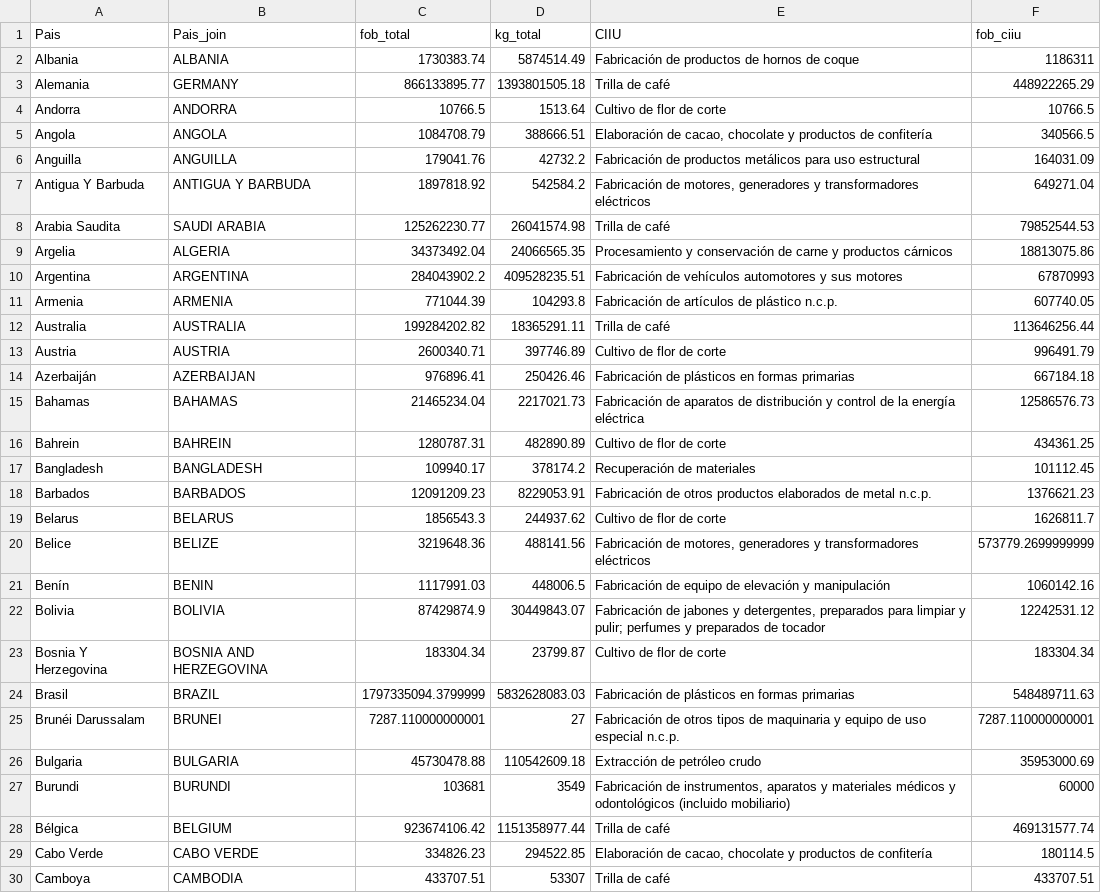
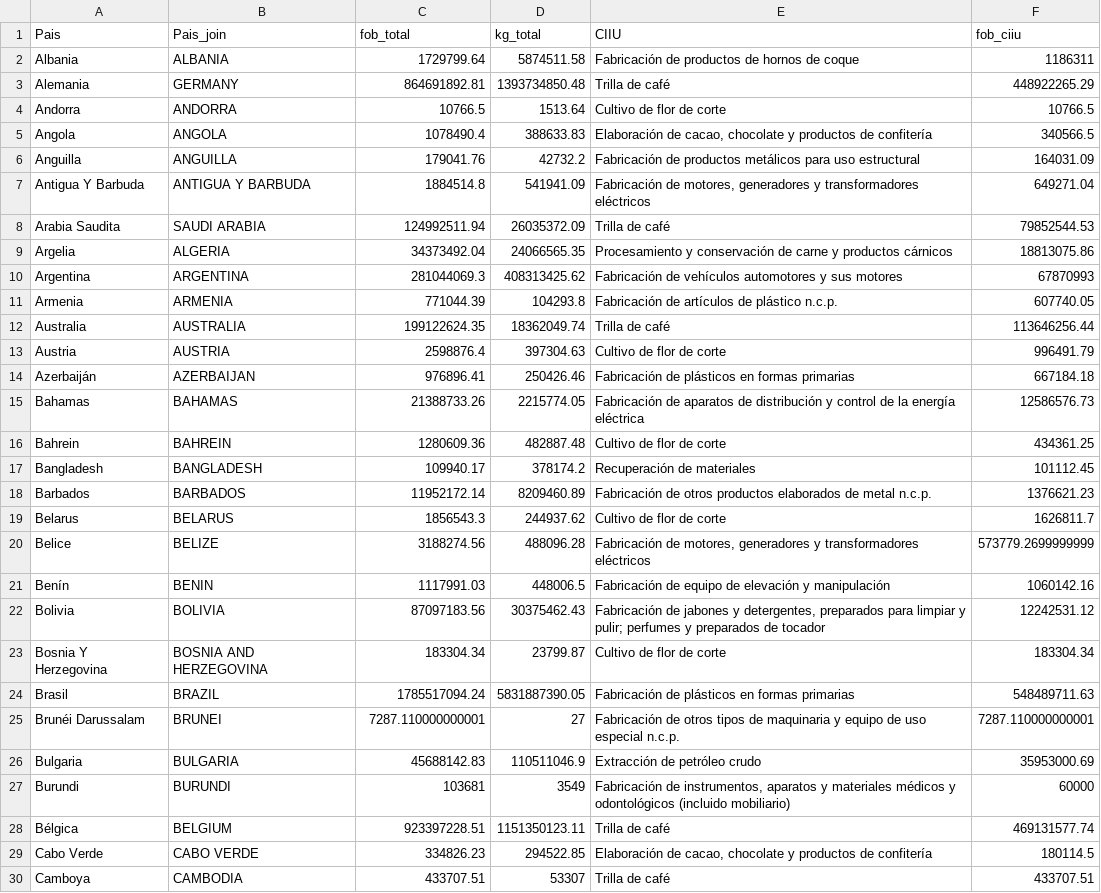
Before and after one commit to MoiraSagin/Mapaexportaciones, a CSV file: mundo_resumen.csv, drawn as a sheet; only a part is shown; the diff covers the shown part only.

```diff
--- a/mundo_resumen.csv
+++ b/mundo_resumen.csv
@@ -1,29 +1,29 @@
 Pais,Pais_join,fob_total,kg_total,CIIU,fob_ciiu
-Albania,ALBANIA,1730383.74,5874514.49,Fabricación de productos de hornos de coque,1186311
-Alemania,GERMANY,866133895.77,1393801505.18,Trilla de café,448922265.29
+Albania,ALBANIA,1729799.64,5874511.58,Fabricación de productos de hornos de coque,1186311
+Alemania,GERMANY,864691892.81,1393734850.48,Trilla de café,448922265.29
 Andorra,ANDORRA,10766.5,1513.64,Cultivo de flor de corte,10766.5
-Angola,ANGOLA,1084708.79,388666.51,"Elaboración de cacao, chocolate y productos de confitería",340566.5
+Angola,ANGOLA,1078490.4,388633.83,"Elaboración de cacao, chocolate y productos de confitería",340566.5
 Anguilla,ANGUILLA,179041.76,42732.2,Fabricación de productos metálicos para uso estructural,164031.09
-Antigua Y Barbuda,ANTIGUA Y BARBUDA,1897818.92,542584.2,"Fabricación de motores, generadores y transformadores eléctricos",649271.04
-Arabia Saudita,SAUDI ARABIA,125262230.77,26041574.98,Trilla de café,79852544.53
+Antigua Y Barbuda,ANTIGUA Y BARBUDA,1884514.8,541941.09,"Fabricación de motores, generadores y transformadores eléctricos",649271.04
+Arabia Saudita,SAUDI ARABIA,124992511.94,26035372.09,Trilla de café,79852544.53
 Argelia,ALGERIA,34373492.04,24066565.35,Procesamiento y conservación de carne y productos cárnicos,18813075.86
-Argentina,ARGENTINA,284043902.2,409528235.51,Fabricación de vehículos automotores y sus motores,67870993
+Argentina,ARGENTINA,281044069.3,408313425.62,Fabricación de vehículos automotores y sus motores,67870993
 Armenia,ARMENIA,771044.39,104293.8,Fabricación de artículos de plástico n.c.p.,607740.05
-Australia,AUSTRALIA,199284202.82,18365291.11,Trilla de café,113646256.44
-Austria,AUSTRIA,2600340.71,397746.89,Cultivo de flor de corte,996491.79
+Australia,AUSTRALIA,199122624.35,18362049.74,Trilla de café,113646256.44
+Austria,AUSTRIA,2598876.4,397304.63,Cultivo de flor de corte,996491.79
 Azerbaiján,AZERBAIJAN,976896.41,250426.46,Fabricación de plásticos en formas primarias,667184.18
-Bahamas,BAHAMAS,21465234.04,2217021.73,Fabricación de aparatos de distribución y control de la energía eléctrica,12586576.73
-Bahrein,BAHREIN,1280787.31,482890.89,Cultivo de flor de corte,434361.25
+Bahamas,BAHAMAS,21388733.26,2215774.05,Fabricación de aparatos de distribución y control de la energía eléctrica,12586576.73
+Bahrein,BAHREIN,1280609.36,482887.48,Cultivo de flor de corte,434361.25
 Bangladesh,BANGLADESH,109940.17,378174.2,Recuperación de materiales,101112.45
-Barbados,BARBADOS,12091209.23,8229053.91,Fabricación de otros productos elaborados de metal n.c.p.,1376621.23
+Barbados,BARBADOS,11952172.14,8209460.89,Fabricación de otros productos elaborados de metal n.c.p.,1376621.23
 Belarus,BELARUS,1856543.3,244937.62,Cultivo de flor de corte,1626811.7
-Belice,BELIZE,3219648.36,488141.56,"Fabricación de motores, generadores y transformadores eléctricos",573779.2699999999
+Belice,BELIZE,3188274.56,488096.28,"Fabricación de motores, generadores y transformadores eléctricos",573779.2699999999
 Benín,BENIN,1117991.03,448006.5,Fabricación de equipo de elevación y manipulación,1060142.16
-Bolivia,BOLIVIA,87429874.9,30449843.07,"Fabricación de jabones y detergentes, preparados para limpiar y pulir; perfumes y preparados de tocador",12242531.12
+Bolivia,BOLIVIA,87097183.56,30375462.43,"Fabricación de jabones y detergentes, preparados para limpiar y pulir; perfumes y preparados de tocador",12242531.12
 Bosnia Y Herzegovina,BOSNIA AND HERZEGOVINA,183304.34,23799.87,Cultivo de flor de corte,183304.34
-Brasil,BRAZIL,1797335094.3799999,5832628083.03,Fabricación de plásticos en formas primarias,548489711.63
+Brasil,BRAZIL,1785517094.24,5831887390.05,Fabricación de plásticos en formas primarias,548489711.63
 Brunéi Darussalam,BRUNEI,7287.110000000001,27,Fabricación de otros tipos de maquinaria y equipo de uso especial n.c.p.,7287.110000000001
-Bulgaria,BULGARIA,45730478.88,110542609.18,Extracción de petróleo crudo,35953000.69
+Bulgaria,BULGARIA,45688142.83,110511046.9,Extracción de petróleo crudo,35953000.69
 Burundi,BURUNDI,103681,3549,"Fabricación de instrumentos, aparatos y materiales médicos y odontológicos (incluido mobiliario)",60000
-Bélgica,BELGIUM,923674106.42,1151358977.44,Trilla de café,469131577.74
+Bélgica,BELGIUM,923397228.51,1151350123.11,Trilla de café,469131577.74
 Cabo Verde,CABO VERDE,334826.23,294522.85,"Elaboración de cacao, chocolate y productos de confitería",180114.5
```
Also changed, not shown: 149 edited cells elsewhere in this file, colombia_mensual.csv, colombia_resumen.csv, 4 other files.
